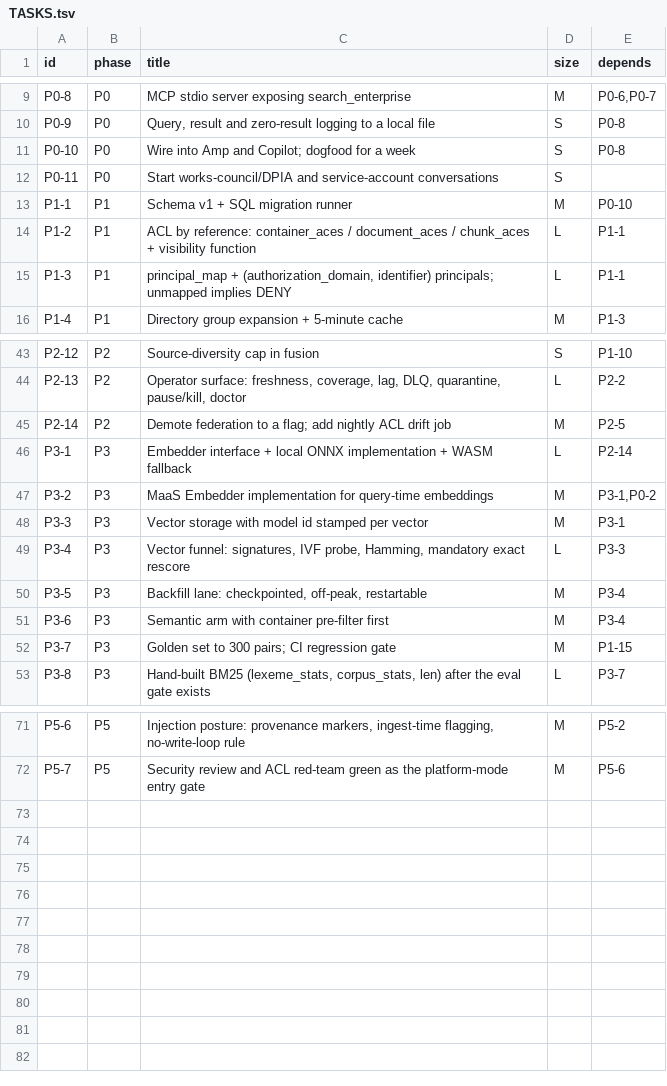
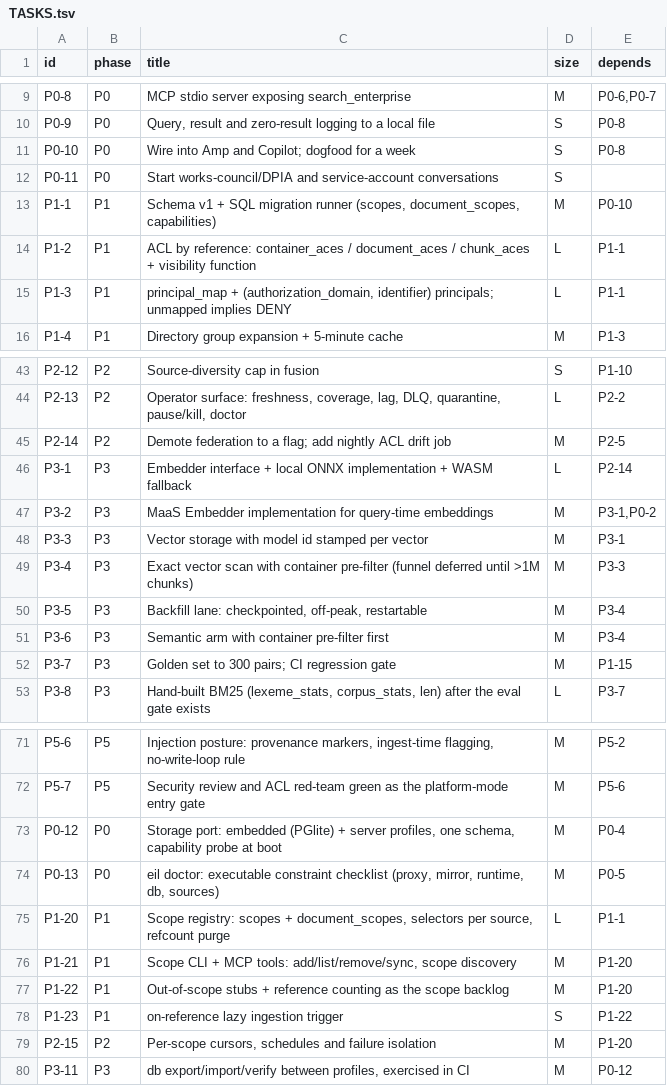
Before and after one commit to ashark-ai-05/enterprise-intelligence-layer, a TSV file: tasks/TASKS.tsv, drawn as a sheet; only a part is shown, gaps mark what is left out.

```diff
--- a/tasks/TASKS.tsv
+++ b/tasks/TASKS.tsv
@@ -12,3 +12,3 @@ P0-10	P0	Wire into Amp and Copilot; dogfood for a week	S	P0-8
 P0-11	P0	Start works-council/DPIA and service-account conversations	S
-P1-1	P1	Schema v1 + SQL migration runner	M	P0-10
+P1-1	P1	Schema v1 + SQL migration runner (scopes, document_scopes, capabilities)	M	P0-10
 P1-2	P1	ACL by reference: container_aces / document_aces / chunk_aces + visibility function	L	P1-1
@@ -48,3 +48,3 @@ P3-2	P3	MaaS Embedder implementation for query-time embeddings	M	P3-1,P0-2
 P3-3	P3	Vector storage with model id stamped per vector	M	P3-1
-P3-4	P3	Vector funnel: signatures, IVF probe, Hamming, mandatory exact rescore	L	P3-3
+P3-4	P3	Exact vector scan with container pre-filter (funnel deferred until >1M chunks)	M	P3-3
 P3-5	P3	Backfill lane: checkpointed, off-peak, restartable	M	P3-4
@@ -72 +72,9 @@ P5-6	P5	Injection posture: provenance markers, ingest-time flagging, no-write-lo
 P5-7	P5	Security review and ACL red-team green as the platform-mode entry gate	M	P5-6
+P0-12	P0	Storage port: embedded (PGlite) + server profiles, one schema, capability probe at boot	M	P0-4
+P0-13	P0	eil doctor: executable constraint checklist (proxy, mirror, runtime, db, sources)	M	P0-5
+P1-20	P1	Scope registry: scopes + document_scopes, selectors per source, refcount purge	L	P1-1
+P1-21	P1	Scope CLI + MCP tools: add/list/remove/sync, scope discovery	M	P1-20
+P1-22	P1	Out-of-scope stubs + reference counting as the scope backlog	M	P1-20
+P1-23	P1	on-reference lazy ingestion trigger	S	P1-22
+P2-15	P2	Per-scope cursors, schedules and failure isolation	M	P1-20
+P3-11	P3	db export/import/verify between profiles, exercised in CI	M	P0-12
```
Also changed, not shown: 4 other files.
